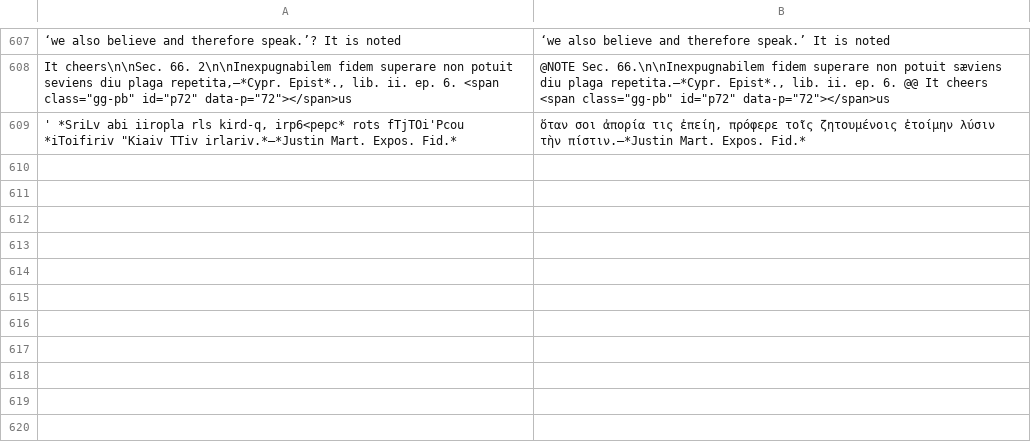
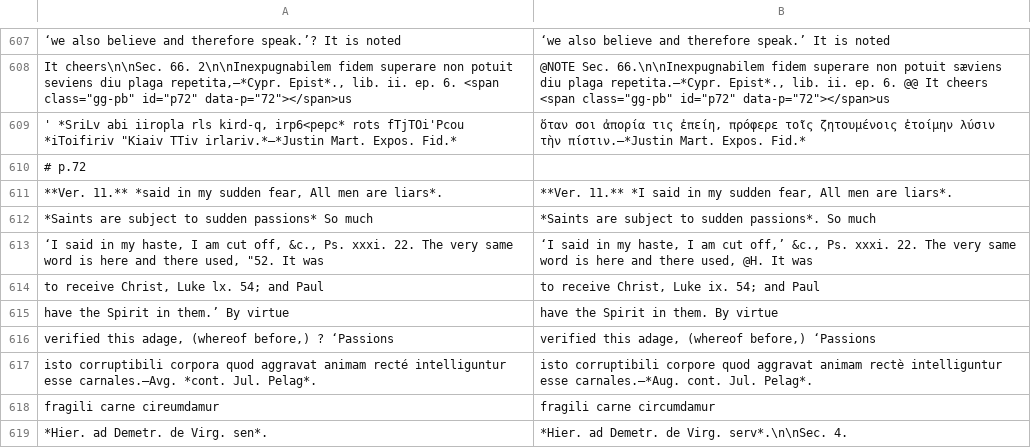
Before and after one commit to whcjb/whcjb.github.io, a TSV file: gouge_raw/psalm116/fixes.tsv, drawn as a sheet; only a part is shown, gaps mark what is left out; the diff names each change by its address in the sheet, - before the commit and + after, or states it on an @@ line.

```diff
--- a/gouge_raw/psalm116/fixes.tsv
+++ b/gouge_raw/psalm116/fixes.tsv
+row 610: # p.72
+row 611: **Ver. 11.** *said in my sudden fear, All men are liars*. | **Ver. 11.** *I said in my sudden fear, All men are liars*.
+row 612: *Saints are subject to sudden passions* So much | *Saints are subject to sudden passions*. So much
+row 613: ‘I said in my haste, I am cut off, &c., Ps. xxxi. 22. The very same word is here and there used, "52. It was | ‘I said in my haste, I am cut off,’ &c., Ps. xxxi. 22. The very same word is here and there used, @H. It was
+row 614: to receive Christ, Luke lx. 54; and Paul | to receive Christ, Luke ix. 54; and Paul
+row 615: have the Spirit in them.’ By virtue | have the Spirit in them. By virtue
+row 616: verified this adage, (whereof before,) ? ‘Passions | verified this adage, (whereof before,) ‘Passions
+row 617: isto corruptibili corpora quod aggravat animam recté intelliguntur esse carnales.—Avg. *cont. Jul. Pelag*. | isto corruptibili corpore quod aggravat animam rectè intelliguntur esse carnales.—*Aug. cont. Jul. Pelag*.
+row 618: fragili carne cireumdamur | fragili carne circumdamur
+row 619: *Hier. ad Demetr. de Virg. sen*. | *Hier. ad Demetr. de Virg. serv*.\n\nSec. 4.
```
Also changed, not shown: 1 other file.
